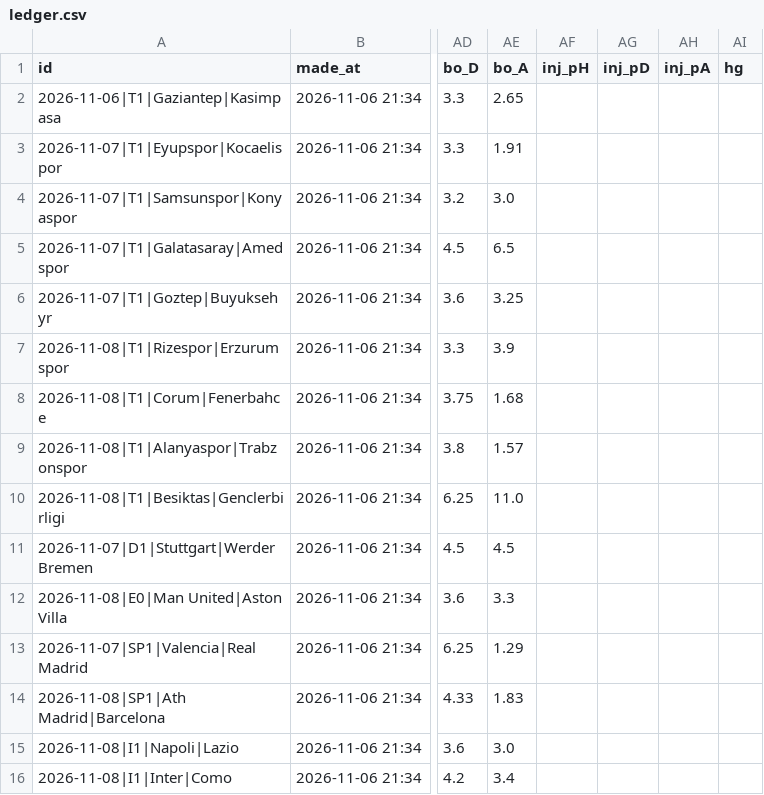
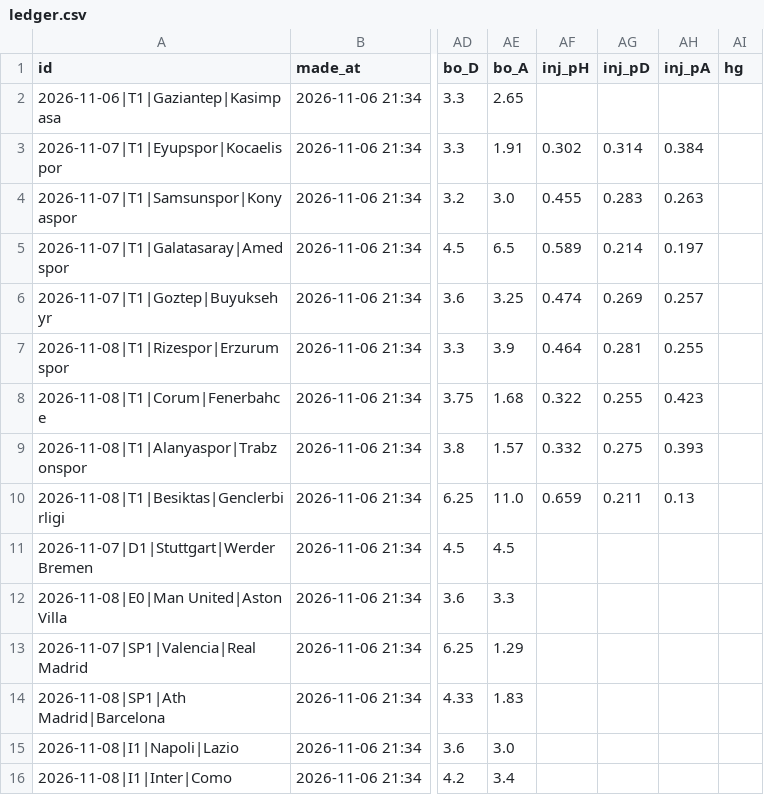
Before and after one commit to satessonmez-netizen/sports-betting-projeler, a CSV file: predictions/ledger.csv, drawn as a sheet; only a part is shown, gaps mark what is left out; the diff names each change by its address in the sheet, - before the commit and + after, or states it on an @@ line.

```diff
--- a/predictions/ledger.csv
+++ b/predictions/ledger.csv
-AF3 (inj_pH): (empty)
+AF3 (inj_pH): 0.302
-AG3 (inj_pD): (empty)
+AG3 (inj_pD): 0.314
-AH3 (inj_pA): (empty)
+AH3 (inj_pA): 0.384
-AF4 (inj_pH): (empty)
+AF4 (inj_pH): 0.455
-AG4 (inj_pD): (empty)
+AG4 (inj_pD): 0.283
-AH4 (inj_pA): (empty)
+AH4 (inj_pA): 0.263
-AF5 (inj_pH): (empty)
+AF5 (inj_pH): 0.589
-AG5 (inj_pD): (empty)
+AG5 (inj_pD): 0.214
-AH5 (inj_pA): (empty)
+AH5 (inj_pA): 0.197
-AF6 (inj_pH): (empty)
+AF6 (inj_pH): 0.474
-AG6 (inj_pD): (empty)
+AG6 (inj_pD): 0.269
-AH6 (inj_pA): (empty)
+AH6 (inj_pA): 0.257
-AF7 (inj_pH): (empty)
+AF7 (inj_pH): 0.464
-AG7 (inj_pD): (empty)
+AG7 (inj_pD): 0.281
-AH7 (inj_pA): (empty)
+AH7 (inj_pA): 0.255
-AF8 (inj_pH): (empty)
+AF8 (inj_pH): 0.322
-AG8 (inj_pD): (empty)
+AG8 (inj_pD): 0.255
-AH8 (inj_pA): (empty)
+AH8 (inj_pA): 0.423
-AF9 (inj_pH): (empty)
+AF9 (inj_pH): 0.332
-AG9 (inj_pD): (empty)
+AG9 (inj_pD): 0.275
-AH9 (inj_pA): (empty)
+AH9 (inj_pA): 0.393
-AF10 (inj_pH): (empty)
+AF10 (inj_pH): 0.659
-AG10 (inj_pD): (empty)
+AG10 (inj_pD): 0.211
-AH10 (inj_pA): (empty)
+AH10 (inj_pA): 0.13
```
Also changed, not shown: 2 other files.
